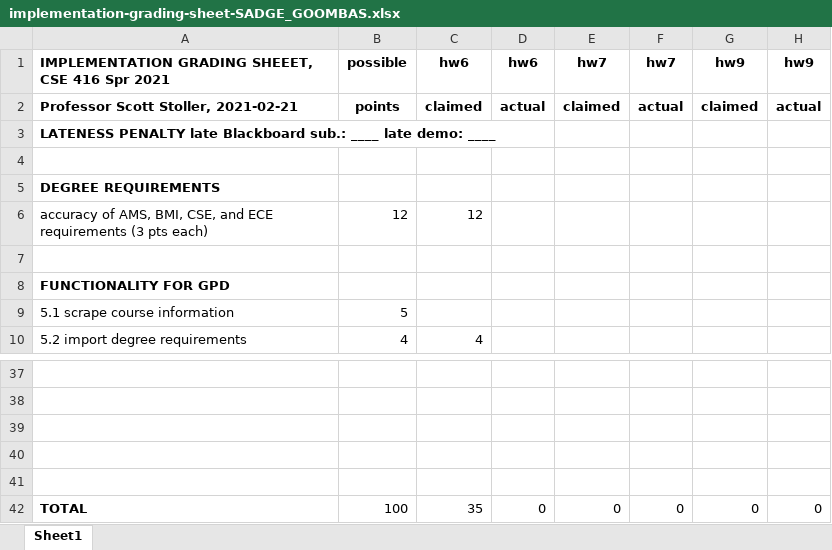
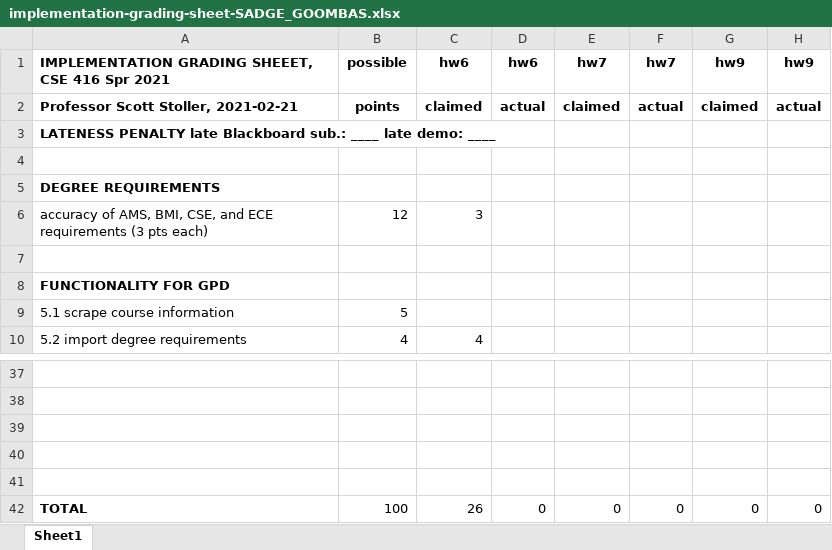
Before and after one commit to jahin-imtiaz/CSE416-Masters_Student_Tracker, an Excel workbook: implementation-grading-sheet-SADGE_GOOMBAS.xlsx, sheet Sheet1, drawn as a sheet; only a part is shown, gaps mark what is left out; values as stored, in another font and other column widths than the file's, no borders; the diff names each change by its address in the sheet, - before the commit and + after, or states it on an @@ line.

```diff
--- a/implementation-grading-sheet-SADGE_GOOMBAS.xlsx (sheet Sheet1)
+++ b/implementation-grading-sheet-SADGE_GOOMBAS.xlsx (sheet Sheet1)
-C6: 12
+C6: 3
-C42: 35
+C42: 26
```
Also changed, not shown: 2 other files.
